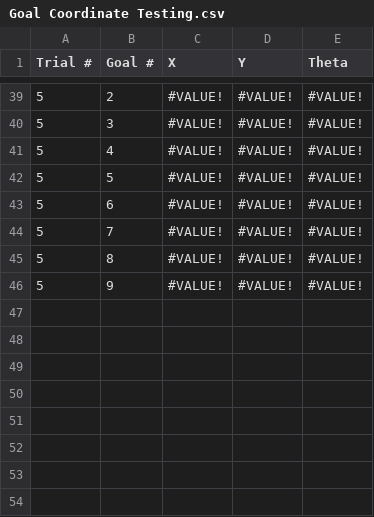
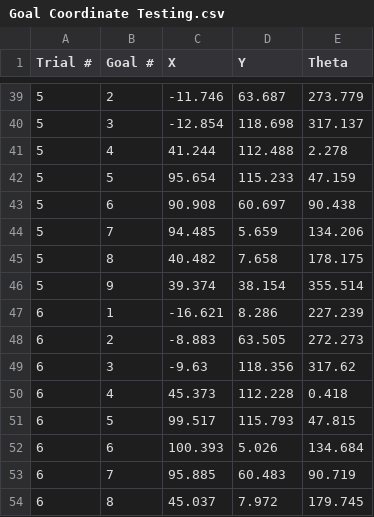
Before and after one commit to Monmouth-Robotics/VEX-90819-2021, a CSV file: 90819A/Goal Coordinate Testing.csv, drawn as a sheet; only a part is shown, gaps mark what is left out; the diff covers the shown part only.

```diff
--- a/90819A/Goal Coordinate Testing.csv
+++ b/90819A/Goal Coordinate Testing.csv
@@ -39,8 +39,16 @@
-5,2,#VALUE!,#VALUE!,#VALUE!,,
-5,3,#VALUE!,#VALUE!,#VALUE!,,
-5,4,#VALUE!,#VALUE!,#VALUE!,,
-5,5,#VALUE!,#VALUE!,#VALUE!,,
-5,6,#VALUE!,#VALUE!,#VALUE!,,
-5,7,#VALUE!,#VALUE!,#VALUE!,,
-5,8,#VALUE!,#VALUE!,#VALUE!,,
-5,9,#VALUE!,#VALUE!,#VALUE!,,
+5,2,-11.746,63.687,273.779,,
+5,3,-12.854,118.698,317.137,,
+5,4,41.244,112.488,2.278,,
+5,5,95.654,115.233,47.159,,
+5,6,90.908,60.697,90.438,,
+5,7,94.485,5.659,134.206,,
+5,8,40.482,7.658,178.175,,
+5,9,39.374,38.154,355.514,,
+6,1,-16.621,8.286,227.239,,
+6,2,-8.883,63.505,272.273,,
+6,3,-9.63,118.356,317.62,,
+6,4,45.373,112.228,0.418,,
+6,5,99.517,115.793,47.815,,
+6,6,100.393,5.026,134.684,,
+6,7,95.885,60.483,90.719,,
+6,8,45.037,7.972,179.745,,
```
Also changed, not shown: 1 added row and 30 edited cells elsewhere in this file.
